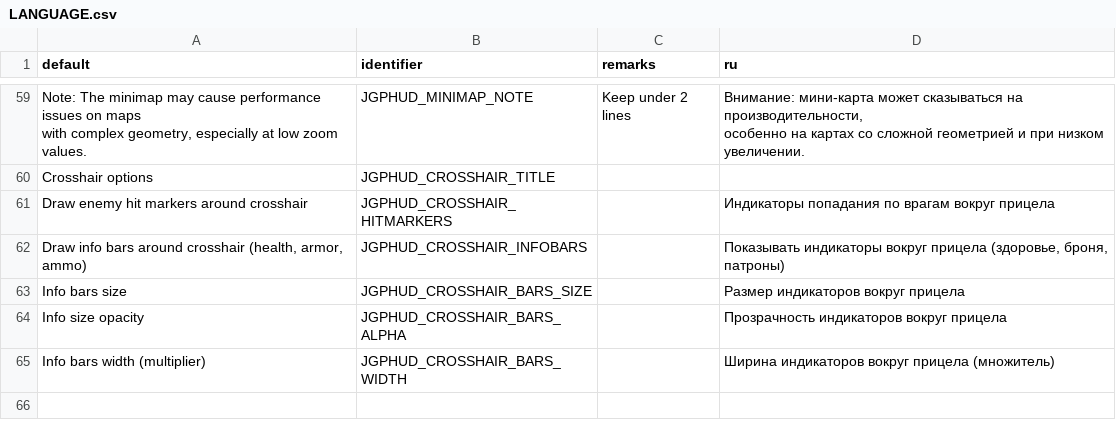
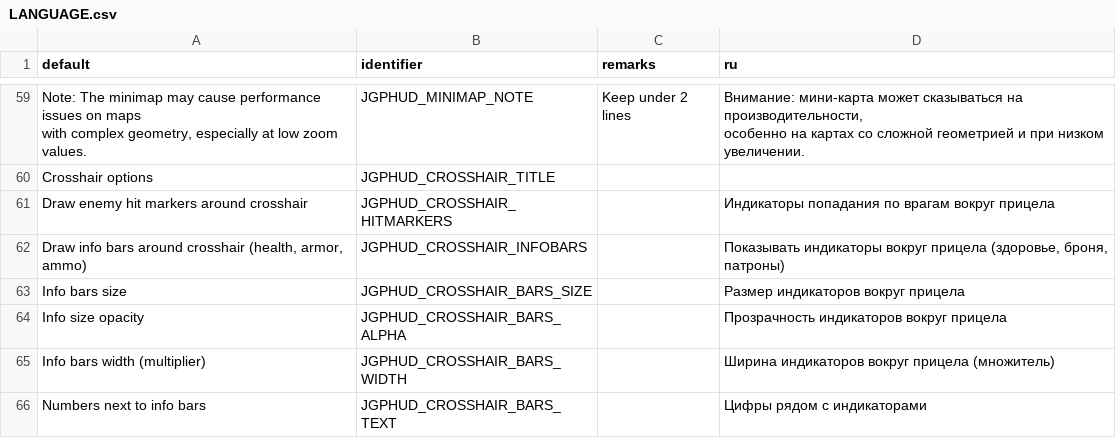
Before and after one commit to jekyllgrim/UniversalFlexibleHUD, a CSV file: LANGUAGE.csv, drawn as a sheet; only a part is shown, gaps mark what is left out; the diff names each change by its address in the sheet, - before the commit and + after, or states it on an @@ line.

Commit message:
Added draw text option for reticle bars

```diff
--- a/LANGUAGE.csv
+++ b/LANGUAGE.csv
+row 66: Numbers next to info bars | JGPHUD_CROSSHAIR_BARS_TEXT |  | Цифры рядом с индикаторами
```
Also changed, not shown: 1 other file.
